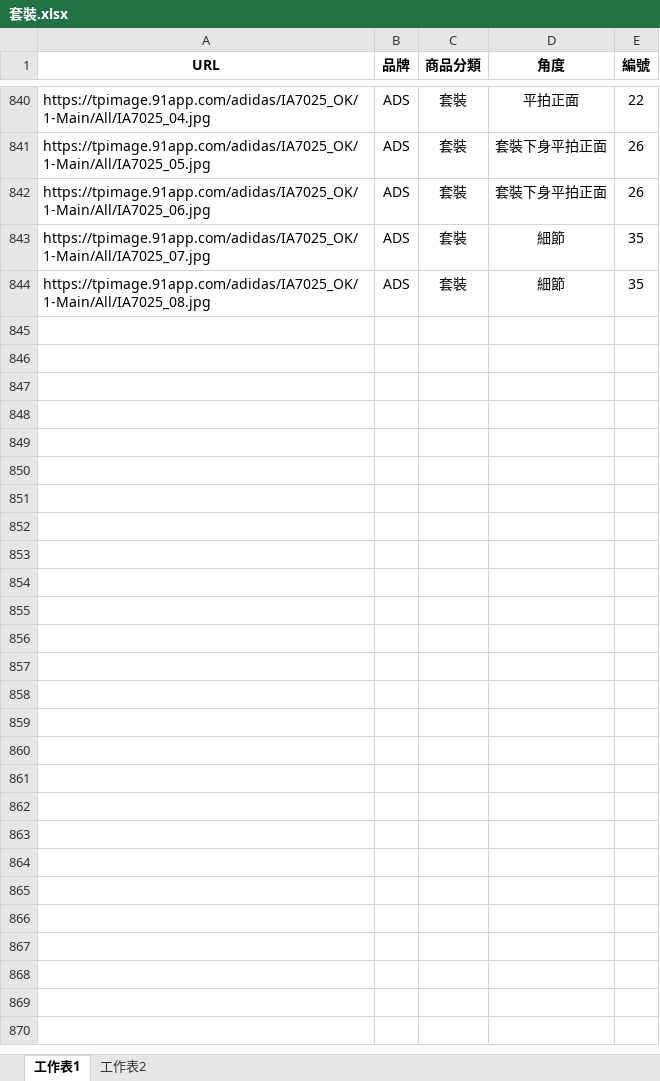
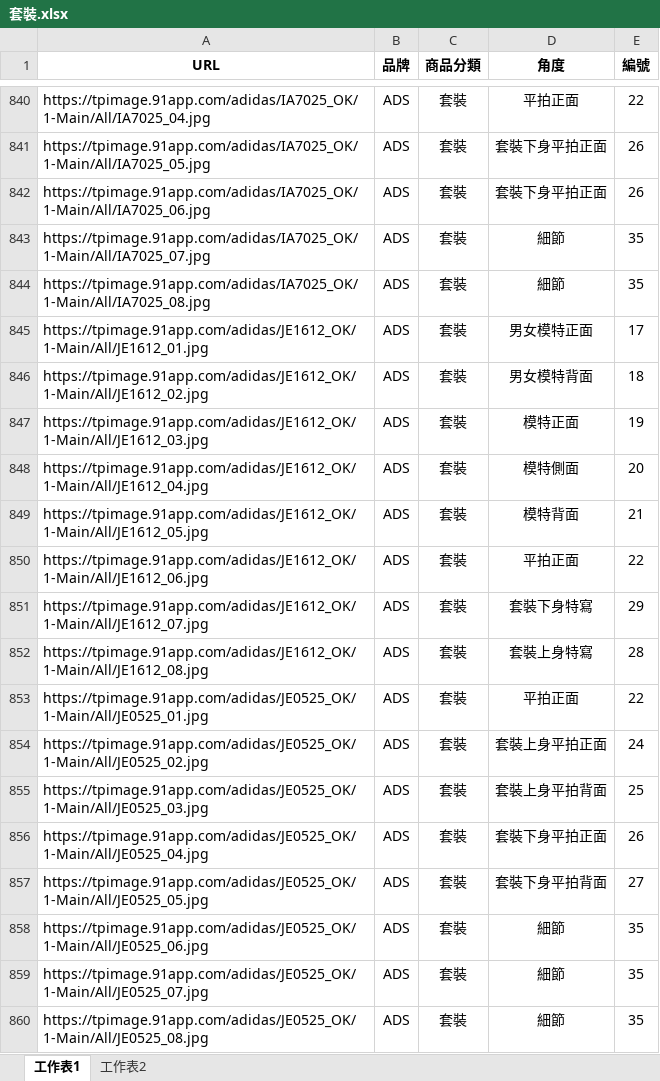
Before and after one commit to weihanlairrr/91APP-Image-Coding, an Excel workbook: 資料集/套裝.xlsx, sheet 工作表1, drawn as a sheet; only a part is shown, gaps mark what is left out; values as stored, in another font and other column widths than the file's, no borders; the diff names each change by its address in the sheet, - before the commit and + after, or states it on an @@ line.

```diff
--- a/資料集/套裝.xlsx (sheet 工作表1)
+++ b/資料集/套裝.xlsx (sheet 工作表1)
+row 845: https://tpimage.91app.com/adidas/JE1612_OK/1-Main/All/JE1612_01.jpg | ADS | 套裝 | 男女模特正面 | 17
+row 846: https://tpimage.91app.com/adidas/JE1612_OK/1-Main/All/JE1612_02.jpg | ADS | 套裝 | 男女模特背面 | 18
+row 847: https://tpimage.91app.com/adidas/JE1612_OK/1-Main/All/JE1612_03.jpg | ADS | 套裝 | 模特正面 | 19
+row 848: https://tpimage.91app.com/adidas/JE1612_OK/1-Main/All/JE1612_04.jpg | ADS | 套裝 | 模特側面 | 20
+row 849: https://tpimage.91app.com/adidas/JE1612_OK/1-Main/All/JE1612_05.jpg | ADS | 套裝 | 模特背面 | 21
+row 850: https://tpimage.91app.com/adidas/JE1612_OK/1-Main/All/JE1612_06.jpg | ADS | 套裝 | 平拍正面 | 22
+row 851: https://tpimage.91app.com/adidas/JE1612_OK/1-Main/All/JE1612_07.jpg | ADS | 套裝 | 套裝下身特寫 | 29
+row 852: https://tpimage.91app.com/adidas/JE1612_OK/1-Main/All/JE1612_08.jpg | ADS | 套裝 | 套裝上身特寫 | 28
+row 853: https://tpimage.91app.com/adidas/JE0525_OK/1-Main/All/JE0525_01.jpg | ADS | 套裝 | 平拍正面 | 22
+row 854: https://tpimage.91app.com/adidas/JE0525_OK/1-Main/All/JE0525_02.jpg | ADS | 套裝 | 套裝上身平拍正面 | 24
+row 855: https://tpimage.91app.com/adidas/JE0525_OK/1-Main/All/JE0525_03.jpg | ADS | 套裝 | 套裝上身平拍背面 | 25
+row 856: https://tpimage.91app.com/adidas/JE0525_OK/1-Main/All/JE0525_04.jpg | ADS | 套裝 | 套裝下身平拍正面 | 26
+row 857: https://tpimage.91app.com/adidas/JE0525_OK/1-Main/All/JE0525_05.jpg | ADS | 套裝 | 套裝下身平拍背面 | 27
+row 858: https://tpimage.91app.com/adidas/JE0525_OK/1-Main/All/JE0525_06.jpg | ADS | 套裝 | 細節 | 35
+row 859: https://tpimage.91app.com/adidas/JE0525_OK/1-Main/All/JE0525_07.jpg | ADS | 套裝 | 細節 | 35
+row 860: https://tpimage.91app.com/adidas/JE0525_OK/1-Main/All/JE0525_08.jpg | ADS | 套裝 | 細節 | 35
```
Also changed, not shown: 資料集/鞋子.xlsx, 1 other file.
